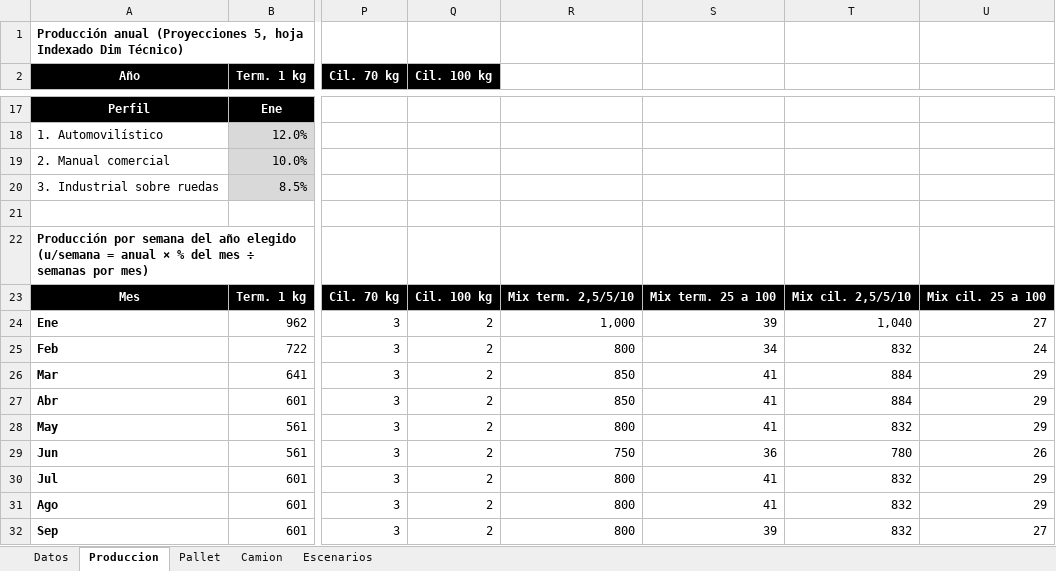
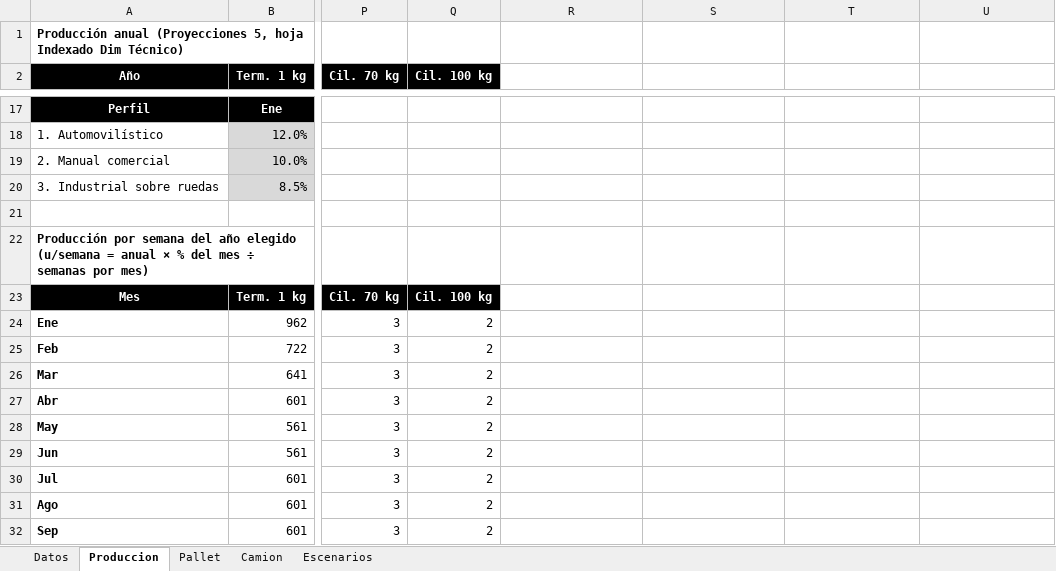
Before and after one commit to TadeoSinay/planos_industrial_flama, an Excel workbook: salida/palletizado_PT.xlsx, sheet Produccion, drawn as a sheet; only a part is shown, gaps mark what is left out; values as stored, in another font and other column widths than the file's, no borders; the diff covers the shown part only; the diff names each change by its address in the sheet, - before the commit and + after, or states it on an @@ line.

```diff
--- a/salida/palletizado_PT.xlsx (sheet Produccion)
+++ b/salida/palletizado_PT.xlsx (sheet Produccion)
-R23: Mix term. 2,5/5/10
+R23: (empty)
-R23:U23 fill: #000000
+R23:U23 fill: none
-S23: Mix term. 25 a 100
+S23: (empty)
-T23: Mix cil. 2,5/5/10
+T23: (empty)
-U23: Mix cil. 25 a 100
+U23: (empty)
-R24: 1,000
+R24: (empty)
-S24: 39
+S24: (empty)
-T24: 1,040
+T24: (empty)
-U24: 27
+U24: (empty)
-R25: 800
+R25: (empty)
-S25: 34
+S25: (empty)
-T25: 832
+T25: (empty)
-U25: 24
+U25: (empty)
-R26:R27: 850
+R26:R27: (empty)
-S26:S28: 41
+S26:S28: (empty)
-T26:T27: 884
+T26:T27: (empty)
-U26:U28: 29
+U26:U28: (empty)
-R28: 800
+R28: (empty)
-T28: 832
+T28: (empty)
-R29: 750
+R29: (empty)
-S29: 36
+S29: (empty)
-T29: 780
+T29: (empty)
-U29: 26
+U29: (empty)
-R30:R32: 800
+R30:R32: (empty)
-S30:S31: 41
+S30:S31: (empty)
-T30:T32: 832
+T30:T32: (empty)
-U30:U31: 29
+U30:U31: (empty)
-S32: 39
+S32: (empty)
-U32: 27
+U32: (empty)
```
Also changed, not shown: 16 edited cells and cell formats elsewhere in this sheet, sheet Escenarios, formulas that keep their value, 1 other file.
